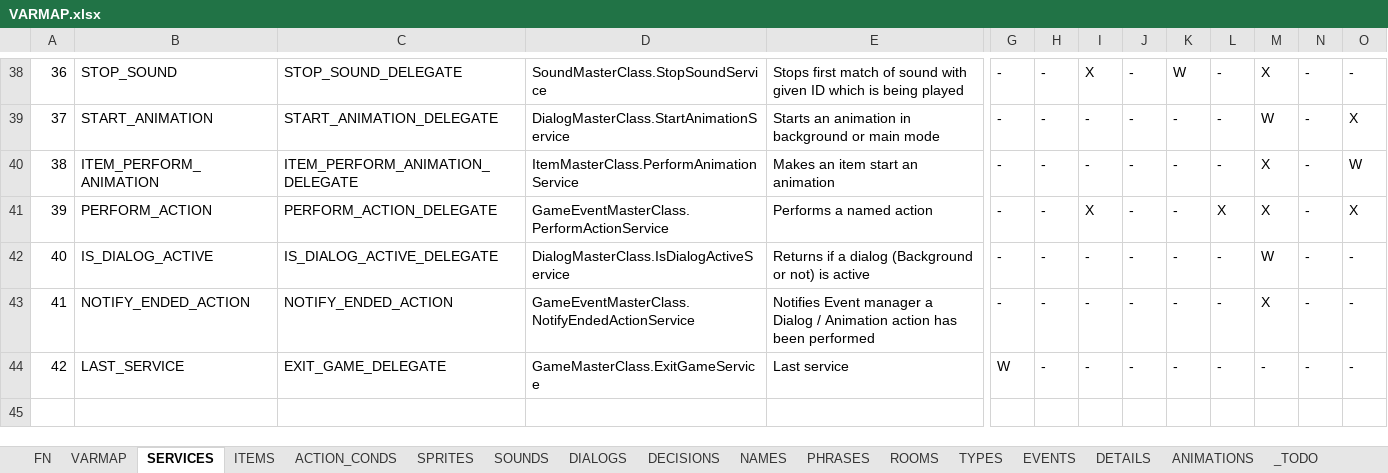
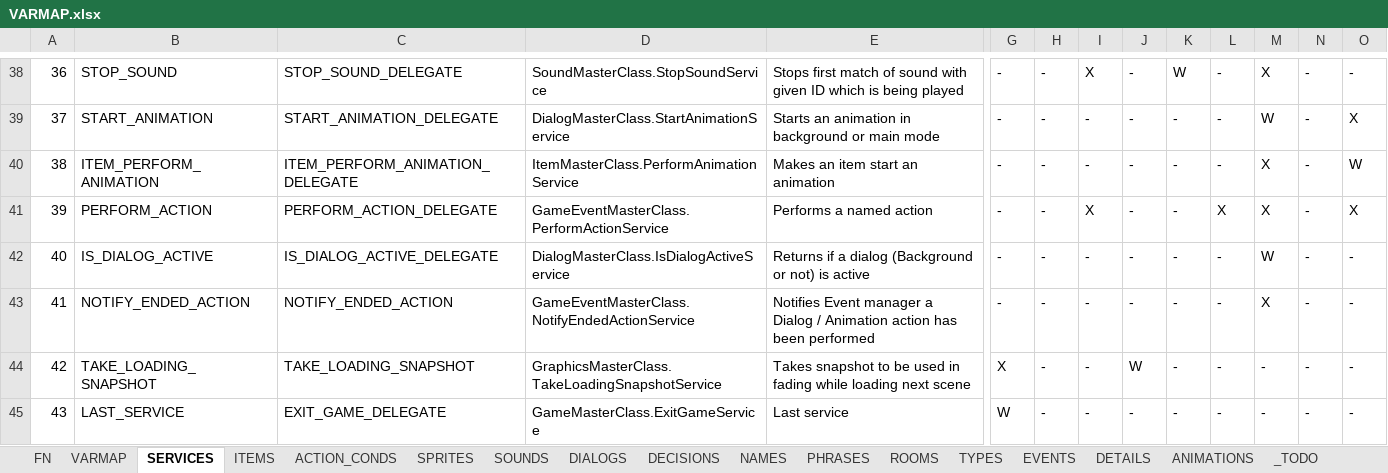
Before and after one commit to ivor4/Goblins3_AnotherQuest, an Excel workbook: VARMAP_Generator/VARMAP.xlsx, sheet SERVICES, drawn as a sheet; only a part is shown, gaps mark what is left out; values as stored, in another font and other column widths than the file's, no borders; charts and pictures and table styles not drawn; addresses are those after the commit; rows hold the shown columns only; the diff names each change by its address in the sheet, - before the commit and + after, or states it on an @@ line.

Commit message:
Fading between scenes

```diff
--- a/VARMAP_Generator/VARMAP.xlsx (sheet SERVICES)
+++ b/VARMAP_Generator/VARMAP.xlsx (sheet SERVICES)
+row 44: 42 | TAKE_LOADING_SNAPSHOT | TAKE_LOADING_SNAPSHOT | GraphicsMasterClass.TakeLoadingSnapshotService | Takes snapshot to be used in fading while loading next scene | X | - | - | W | - | - | - | - | -
@@ column A renumbered from row 45 down @@
```
Also changed, not shown: 12 other files.
